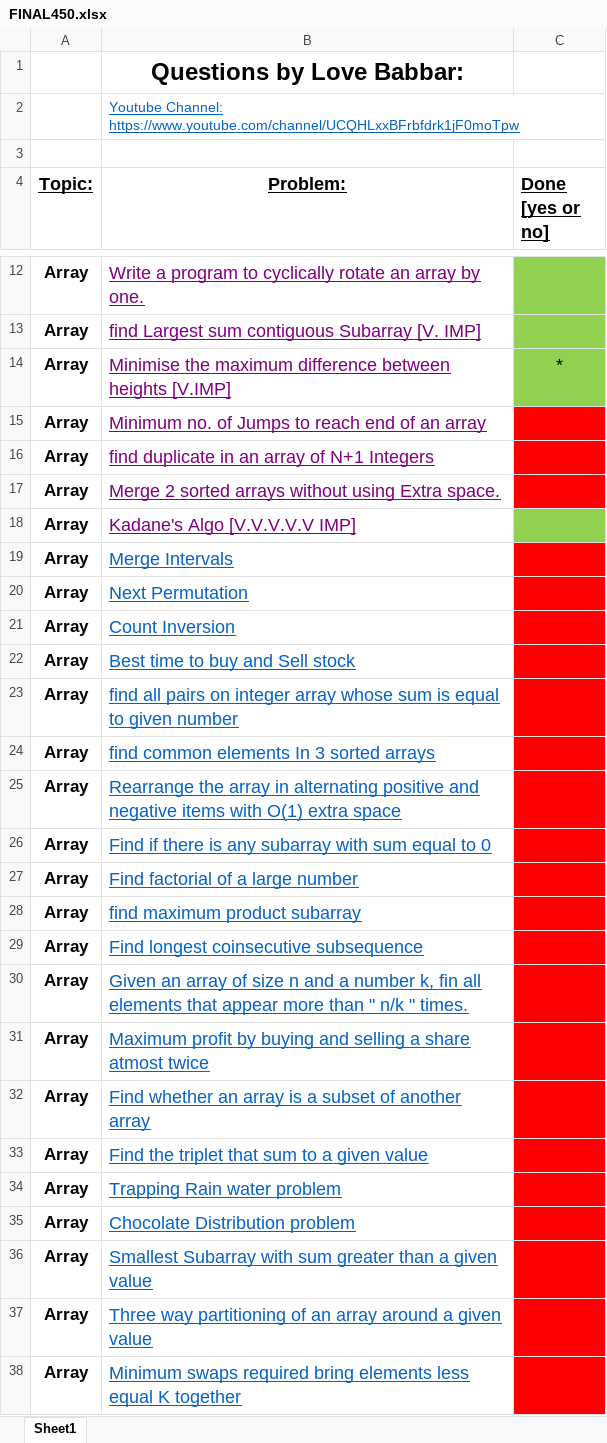
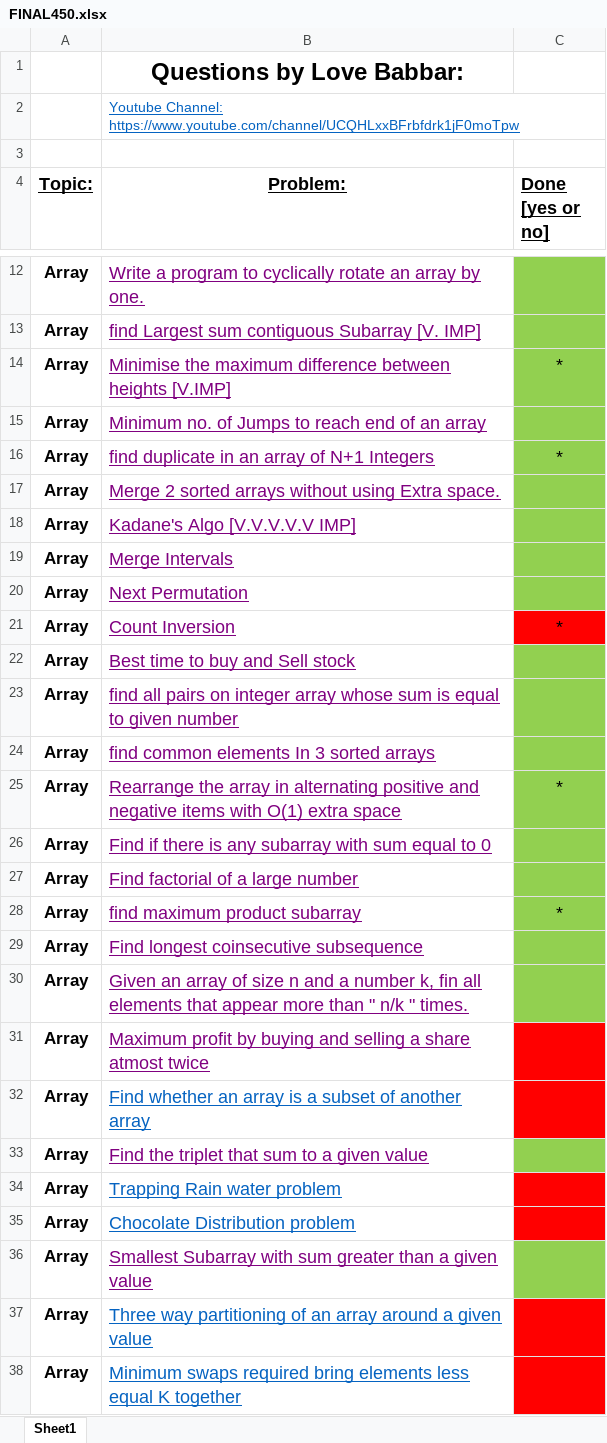
Before and after one commit to zee-bit/FINAL450, an Excel workbook: FINAL450.xlsx, sheet Sheet1, drawn as a sheet; only a part is shown, gaps mark what is left out; values as stored, in another font and other column widths than the file's, no borders; the diff names each change by its address in the sheet, - before the commit and + after, or states it on an @@ line.

```diff
--- a/FINAL450.xlsx (sheet Sheet1)
+++ b/FINAL450.xlsx (sheet Sheet1)
-C15:C17 fill: #FF0000
+C15:C17 fill: #92D050
-C16 (Done [yes or no]): (empty)
+C16 (Done [yes or no]): *
-B19:B31 text colour: #0563C1
+B19:B31 text colour: #800080
-C19:C20 fill: #FF0000
+C19:C20 fill: #92D050
-C21 (Done [yes or no]): (empty)
+C21 (Done [yes or no]): *
-C22:C30 fill: #FF0000
+C22:C30 fill: #92D050
-C25 (Done [yes or no]): (empty)
+C25 (Done [yes or no]): *
-C28 (Done [yes or no]): (empty)
+C28 (Done [yes or no]): *
-B33 text colour: #0563C1
+B33 text colour: #800080
-C33 fill: #FF0000
+C33 fill: #92D050
-B36 text colour: #0563C1
+B36 text colour: #800080
-C36 fill: #FF0000
+C36 fill: #92D050
```
Also changed, not shown: 18 other files.
